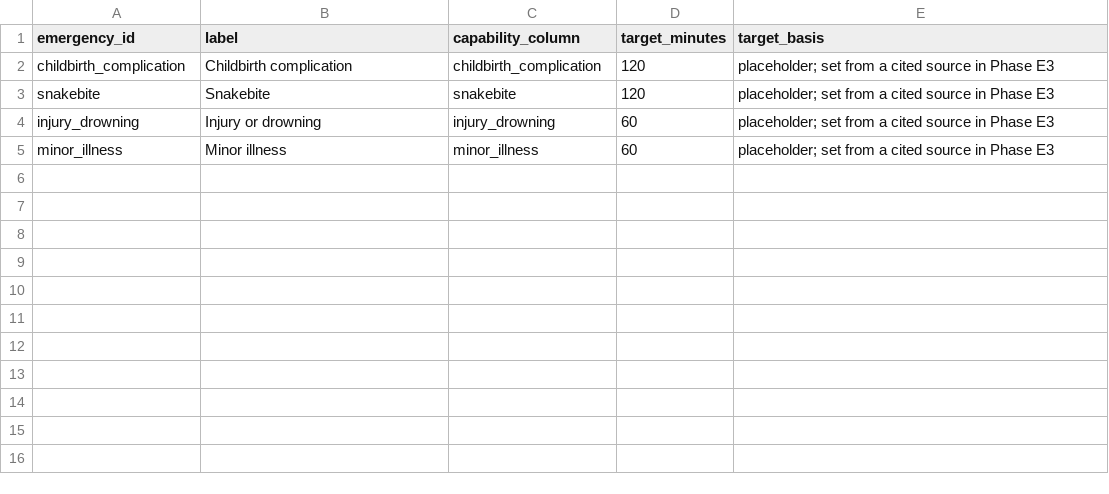
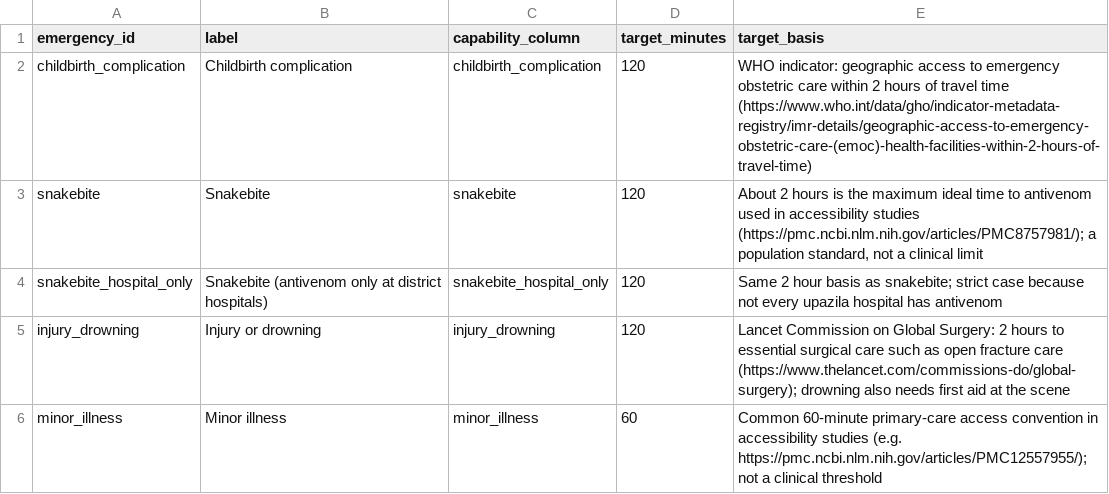
Before and after one commit to khalilurrrahmanridoykhan/emergency-route-finder, a CSV file: config/emergencies.csv, drawn as a sheet.

Commit message:
Add a private/unclassified level, a strict snakebite case and sourced target times

```diff
--- a/config/emergencies.csv
+++ b/config/emergencies.csv
@@ -1,5 +1,6 @@
 emergency_id,label,capability_column,target_minutes,target_basis
-childbirth_complication,Childbirth complication,childbirth_complication,120,placeholder; set from a cited source in Phase E3
-snakebite,Snakebite,snakebite,120,placeholder; set from a cited source in Phase E3
-injury_drowning,Injury or drowning,injury_drowning,60,placeholder; set from a cited source in Phase E3
-minor_illness,Minor illness,minor_illness,60,placeholder; set from a cited source in Phase E3
+childbirth_complication,Childbirth complication,childbirth_complication,120,"WHO indicator: geographic access to emergency obstetric care within 2 hours of travel time (https://www.who.int/data/gho/indicator-metadata-registry/imr-details/geographic-access-to-emergency-obstetric-care-(emoc)-health-facilities-within-2-hours-of-travel-time)"
+snakebite,Snakebite,snakebite,120,"About 2 hours is the maximum ideal time to antivenom used in accessibility studies (https://pmc.ncbi.nlm.nih.gov/articles/PMC8757981/); a population standard, not a clinical limit"
+snakebite_hospital_only,Snakebite (antivenom only at district hospitals),snakebite_hospital_only,120,"Same 2 hour basis as snakebite; strict case because not every upazila hospital has antivenom"
+injury_drowning,Injury or drowning,injury_drowning,120,"Lancet Commission on Global Surgery: 2 hours to essential surgical care such as open fracture care (https://www.thelancet.com/commissions-do/global-surgery); drowning also needs first aid at the scene"
+minor_illness,Minor illness,minor_illness,60,"Common 60-minute primary-care access convention in accessibility studies (e.g. https://pmc.ncbi.nlm.nih.gov/articles/PMC12557955/); not a clinical threshold"
```
Also changed, not shown: config/capabilities.csv.
